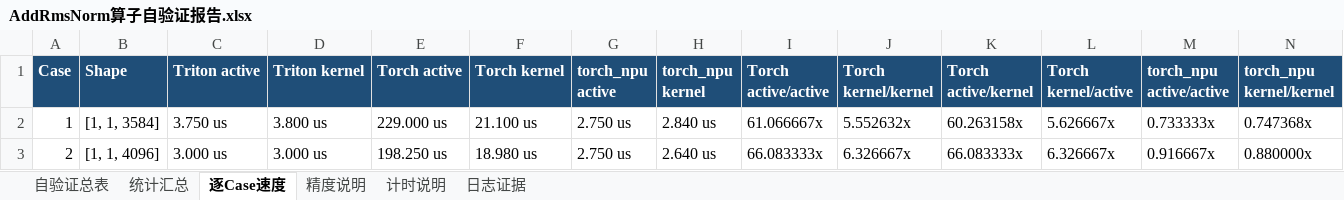
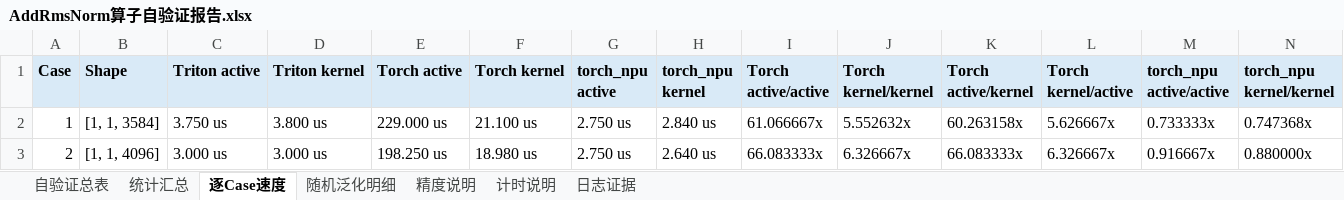
Before and after one commit to chongweiliu/triton-ascend, an Excel workbook: third_party/ascend/tutorials/add_rms_norm/AddRmsNorm算子自验证报告.xlsx, sheet 逐Case速度, drawn as a sheet; only a part is shown; values as stored, in another font and other column widths than the file's, no borders; the diff covers the shown part only; the diff names each change by its address in the sheet, - before the commit and + after, or states it on an @@ line.

```diff
--- a/third_party/ascend/tutorials/add_rms_norm/AddRmsNorm算子自验证报告.xlsx (sheet 逐Case速度)
+++ b/third_party/ascend/tutorials/add_rms_norm/AddRmsNorm算子自验证报告.xlsx (sheet 逐Case速度)
+sheet tab: 随机泛化明细
@@ A1:N1 fill: #1F4E78 → #D9EAF7, text colour: #FFFFFF → black @@
```
Also changed, not shown: cell formats elsewhere in this sheet, sheet 日志证据, sheet 统计汇总, sheet 计时说明, sheet 自验证总表, sheet 精度说明, 12 other files.
